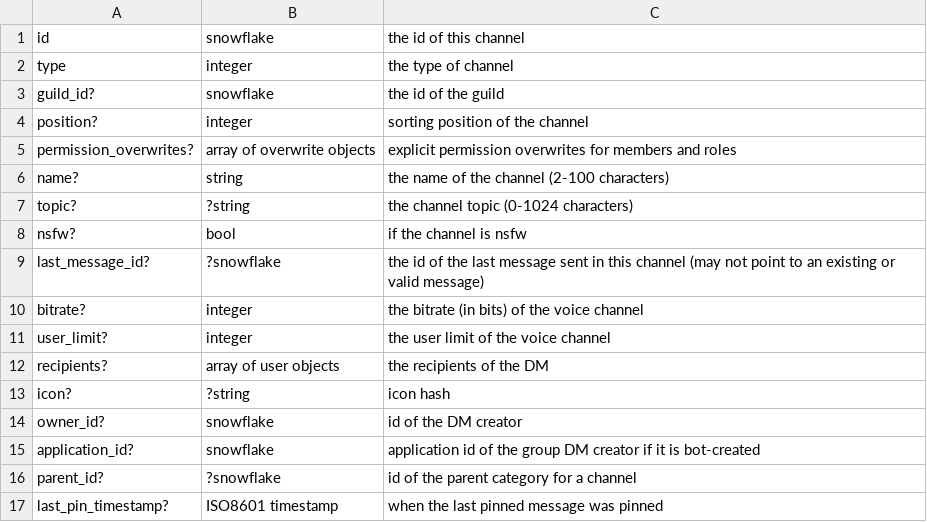
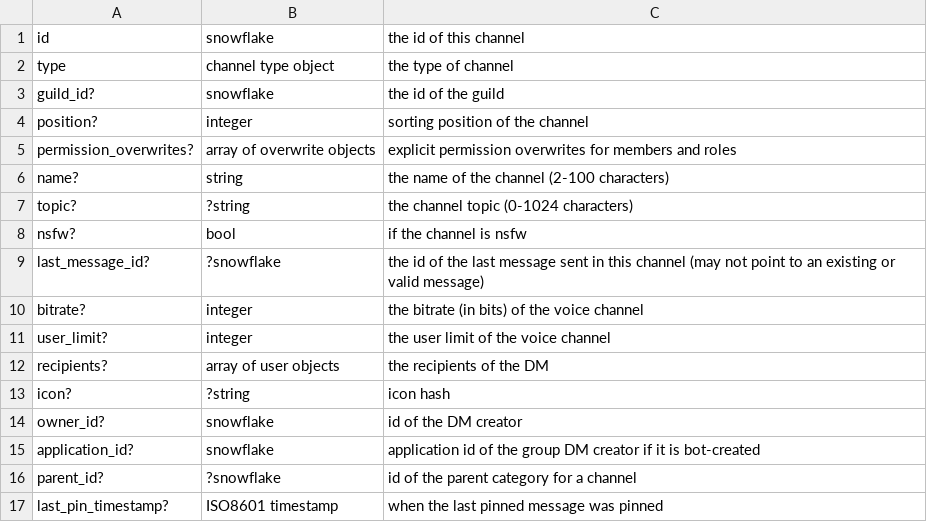
Before and after one commit to cmorley191/mjolnir, a CSV file: jsoncsvs/Channel.csv, drawn as a sheet.

```diff
--- a/jsoncsvs/Channel.csv
+++ b/jsoncsvs/Channel.csv
@@ -1,3 +1,3 @@
 id,snowflake,the id of this channel
-type,integer,the type of channel
+type,channel type object,the type of channel
 guild_id?,snowflake,the id of the guild
```
Also changed, not shown: jsoncsvs/Guild.csv, jsoncsvs/Message.csv, 5 other files.
